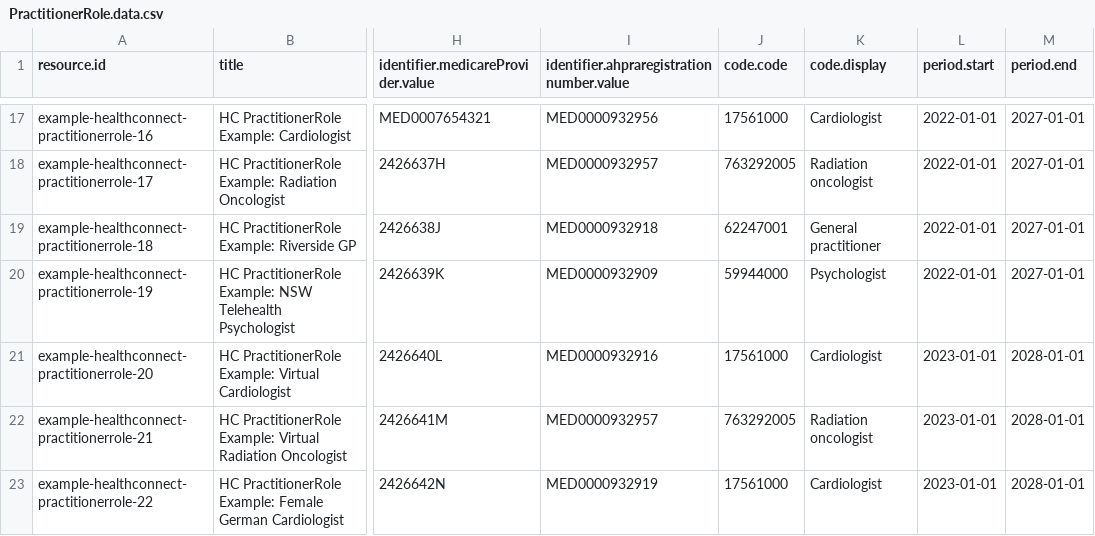
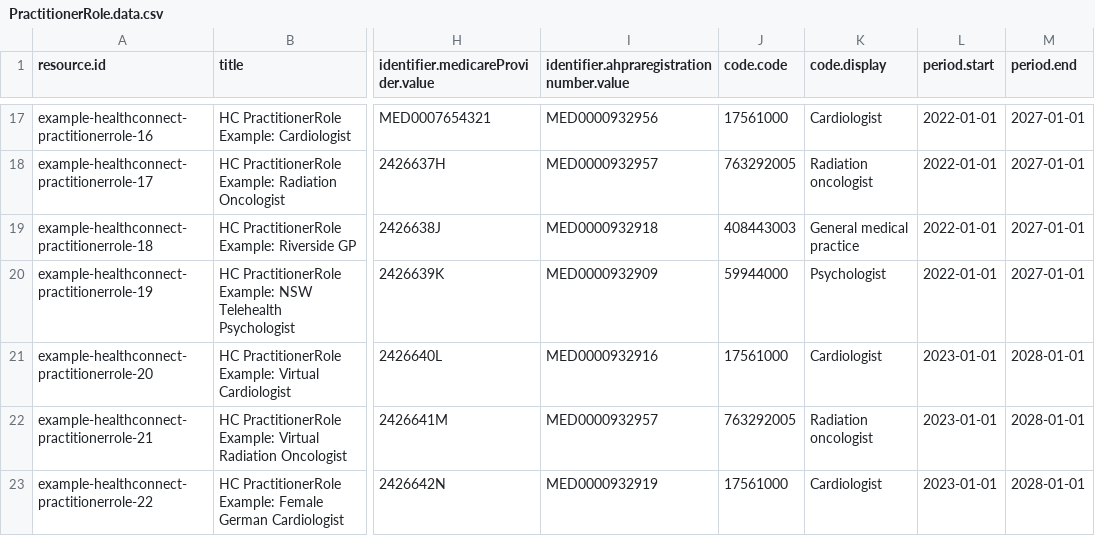
Before and after one commit to steveswinsburg/fhir-test-data-generator, a CSV file: input/hcpd-26.0.0/PractitionerRole.data.csv, drawn as a sheet; only a part is shown, gaps mark what is left out; the diff names each change by its address in the sheet, - before the commit and + after, or states it on an @@ line.

```diff
--- a/input/hcpd-26.0.0/PractitionerRole.data.csv
+++ b/input/hcpd-26.0.0/PractitionerRole.data.csv
-J19 (code.code): 62247001
+J19 (code.code): 408443003
-K19 (code.display): General practitioner
+K19 (code.display): General medical practice
```
Also changed, not shown: input/hcpd-26.0.0/HealthcareService.data.csv, input/hcpd-26.0.0/Practitioner.data.csv.
